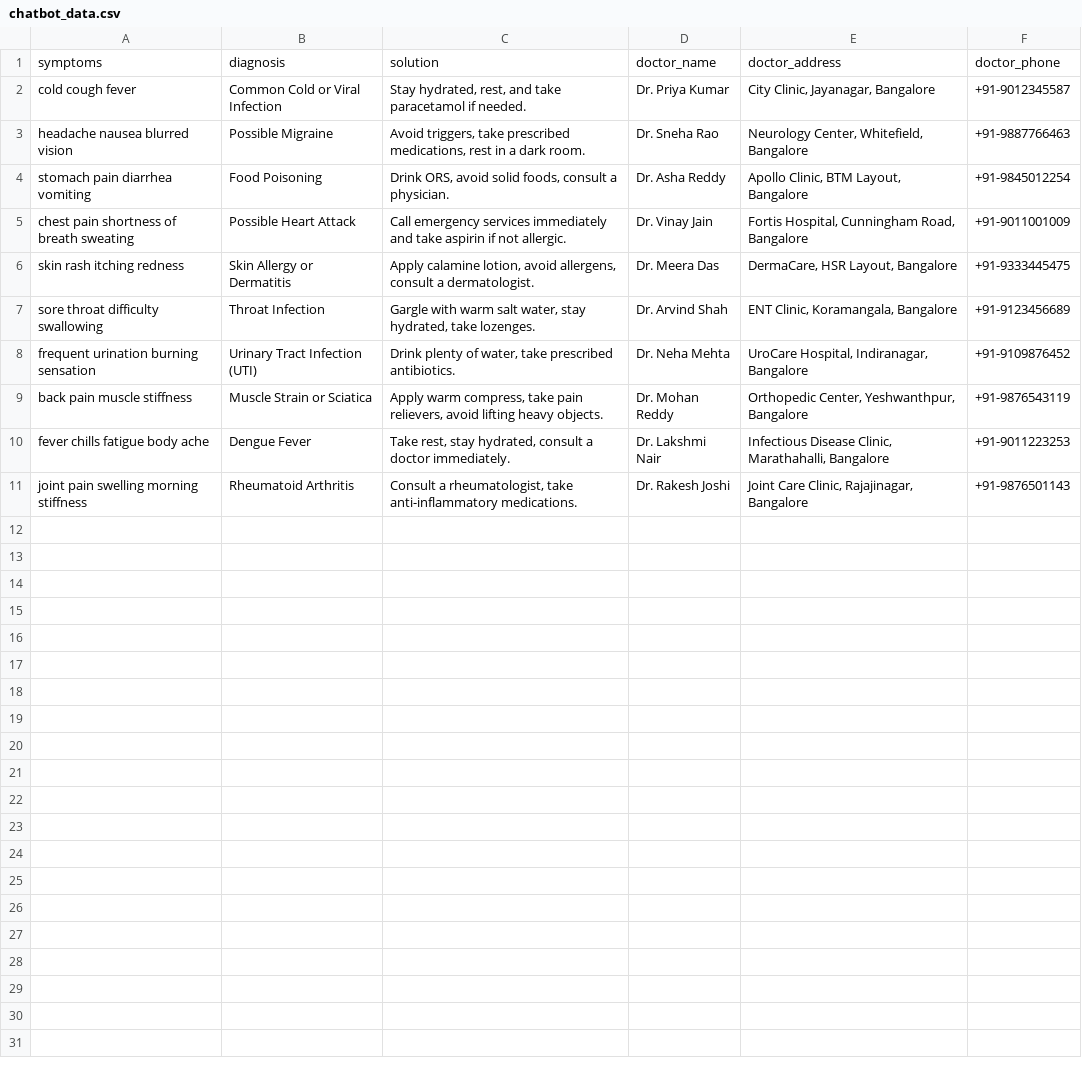
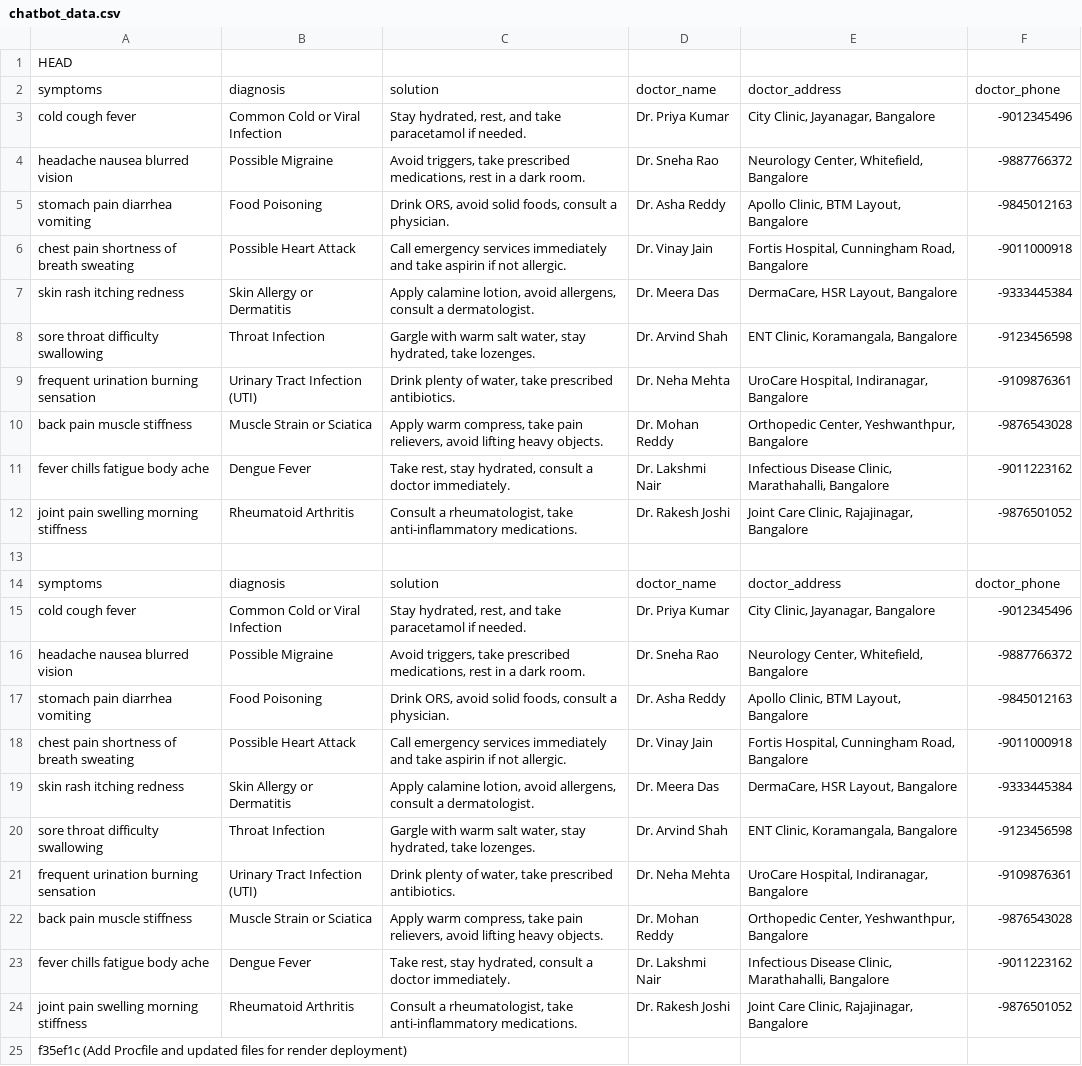
Before and after one commit to tasvij/smart-healthcare-chatbot, a CSV file: chatbot_data.csv, drawn as a sheet.

Commit message:
Add Procfile and updated files for render deployment

```diff
--- a/chatbot_data.csv
+++ b/chatbot_data.csv
@@ -1,11 +1,25 @@
+ HEAD,,,,,
 symptoms,diagnosis,solution,doctor_name,doctor_address,doctor_phone
-cold cough fever,Common Cold or Viral Infection,"Stay hydrated, rest, and take paracetamol if needed.",Dr. Priya Kumar,"City Clinic, Jayanagar, Bangalore",+91-9012345587
-headache nausea blurred vision,Possible Migraine,"Avoid triggers, take prescribed medications, rest in a dark room.",Dr. Sneha Rao,"Neurology Center, Whitefield, Bangalore",+91-9887766463
-stomach pain diarrhea vomiting,Food Poisoning,"Drink ORS, avoid solid foods, consult a physician.",Dr. Asha Reddy,"Apollo Clinic, BTM Layout, Bangalore",+91-9845012254
-chest pain shortness of breath sweating,Possible Heart Attack,Call emergency services immediately and take aspirin if not allergic.,Dr. Vinay Jain,"Fortis Hospital, Cunningham Road, Bangalore",+91-9011001009
-skin rash itching redness,Skin Allergy or Dermatitis,"Apply calamine lotion, avoid allergens, consult a dermatologist.",Dr. Meera Das,"DermaCare, HSR Layout, Bangalore",+91-9333445475
-sore throat difficulty swallowing,Throat Infection,"Gargle with warm salt water, stay hydrated, take lozenges.",Dr. Arvind Shah,"ENT Clinic, Koramangala, Bangalore",+91-9123456689
-frequent urination burning sensation,Urinary Tract Infection (UTI),"Drink plenty of water, take prescribed antibiotics.",Dr. Neha Mehta,"UroCare Hospital, Indiranagar, Bangalore",+91-9109876452
-back pain muscle stiffness,Muscle Strain or Sciatica,"Apply warm compress, take pain relievers, avoid lifting heavy objects.",Dr. Mohan Reddy,"Orthopedic Center, Yeshwanthpur, Bangalore",+91-9876543119
-fever chills fatigue body ache,Dengue Fever,"Take rest, stay hydrated, consult a doctor immediately.",Dr. Lakshmi Nair,"Infectious Disease Clinic, Marathahalli, Bangalore",+91-9011223253
-joint pain swelling morning stiffness,Rheumatoid Arthritis,"Consult a rheumatologist, take anti-inflammatory medications.",Dr. Rakesh Joshi,"Joint Care Clinic, Rajajinagar, Bangalore",+91-9876501143
+cold cough fever,Common Cold or Viral Infection,"Stay hydrated, rest, and take paracetamol if needed.",Dr. Priya Kumar,"City Clinic, Jayanagar, Bangalore",-9012345496
+headache nausea blurred vision,Possible Migraine,"Avoid triggers, take prescribed medications, rest in a dark room.",Dr. Sneha Rao,"Neurology Center, Whitefield, Bangalore",-9887766372
+stomach pain diarrhea vomiting,Food Poisoning,"Drink ORS, avoid solid foods, consult a physician.",Dr. Asha Reddy,"Apollo Clinic, BTM Layout, Bangalore",-9845012163
+chest pain shortness of breath sweating,Possible Heart Attack,Call emergency services immediately and take aspirin if not allergic.,Dr. Vinay Jain,"Fortis Hospital, Cunningham Road, Bangalore",-9011000918
+skin rash itching redness,Skin Allergy or Dermatitis,"Apply calamine lotion, avoid allergens, consult a dermatologist.",Dr. Meera Das,"DermaCare, HSR Layout, Bangalore",-9333445384
+sore throat difficulty swallowing,Throat Infection,"Gargle with warm salt water, stay hydrated, take lozenges.",Dr. Arvind Shah,"ENT Clinic, Koramangala, Bangalore",-9123456598
+frequent urination burning sensation,Urinary Tract Infection (UTI),"Drink plenty of water, take prescribed antibiotics.",Dr. Neha Mehta,"UroCare Hospital, Indiranagar, Bangalore",-9109876361
+back pain muscle stiffness,Muscle Strain or Sciatica,"Apply warm compress, take pain relievers, avoid lifting heavy objects.",Dr. Mohan Reddy,"Orthopedic Center, Yeshwanthpur, Bangalore",-9876543028
+fever chills fatigue body ache,Dengue Fever,"Take rest, stay hydrated, consult a doctor immediately.",Dr. Lakshmi Nair,"Infectious Disease Clinic, Marathahalli, Bangalore",-9011223162
+joint pain swelling morning stiffness,Rheumatoid Arthritis,"Consult a rheumatologist, take anti-inflammatory medications.",Dr. Rakesh Joshi,"Joint Care Clinic, Rajajinagar, Bangalore",-9876501052
+,,,,,
+symptoms,diagnosis,solution,doctor_name,doctor_address,doctor_phone
+cold cough fever,Common Cold or Viral Infection,"Stay hydrated, rest, and take paracetamol if needed.",Dr. Priya Kumar,"City Clinic, Jayanagar, Bangalore",-9012345496
+headache nausea blurred vision,Possible Migraine,"Avoid triggers, take prescribed medications, rest in a dark room.",Dr. Sneha Rao,"Neurology Center, Whitefield, Bangalore",-9887766372
+stomach pain diarrhea vomiting,Food Poisoning,"Drink ORS, avoid solid foods, consult a physician.",Dr. Asha Reddy,"Apollo Clinic, BTM Layout, Bangalore",-9845012163
+chest pain shortness of breath sweating,Possible Heart Attack,Call emergency services immediately and take aspirin if not allergic.,Dr. Vinay Jain,"Fortis Hospital, Cunningham Road, Bangalore",-9011000918
+skin rash itching redness,Skin Allergy or Dermatitis,"Apply calamine lotion, avoid allergens, consult a dermatologist.",Dr. Meera Das,"DermaCare, HSR Layout, Bangalore",-9333445384
+sore throat difficulty swallowing,Throat Infection,"Gargle with warm salt water, stay hydrated, take lozenges.",Dr. Arvind Shah,"ENT Clinic, Koramangala, Bangalore",-9123456598
+frequent urination burning sensation,Urinary Tract Infection (UTI),"Drink plenty of water, take prescribed antibiotics.",Dr. Neha Mehta,"UroCare Hospital, Indiranagar, Bangalore",-9109876361
+back pain muscle stiffness,Muscle Strain or Sciatica,"Apply warm compress, take pain relievers, avoid lifting heavy objects.",Dr. Mohan Reddy,"Orthopedic Center, Yeshwanthpur, Bangalore",-9876543028
+fever chills fatigue body ache,Dengue Fever,"Take rest, stay hydrated, consult a doctor immediately.",Dr. Lakshmi Nair,"Infectious Disease Clinic, Marathahalli, Bangalore",-9011223162
+joint pain swelling morning stiffness,Rheumatoid Arthritis,"Consult a rheumatologist, take anti-inflammatory medications.",Dr. Rakesh Joshi,"Joint Care Clinic, Rajajinagar, Bangalore",-9876501052
+f35ef1c (Add Procfile and updated files for render deployment),,,,,
```
Also changed, not shown: doctors.csv, 14 other files.
